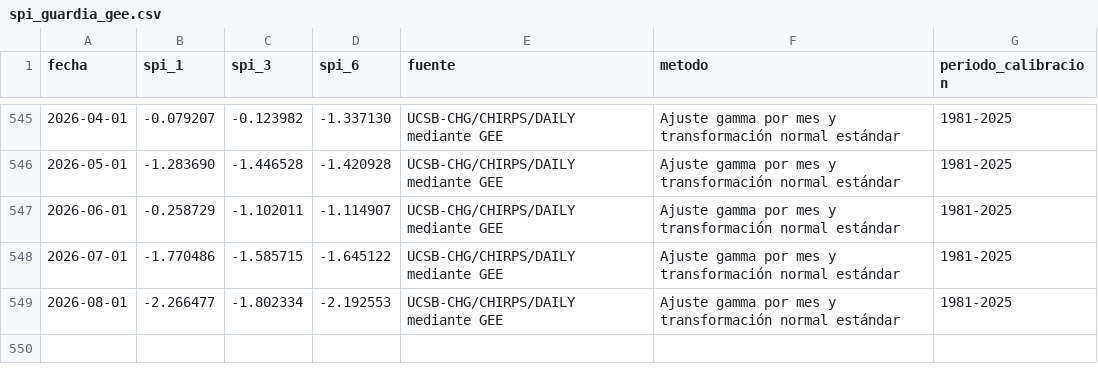
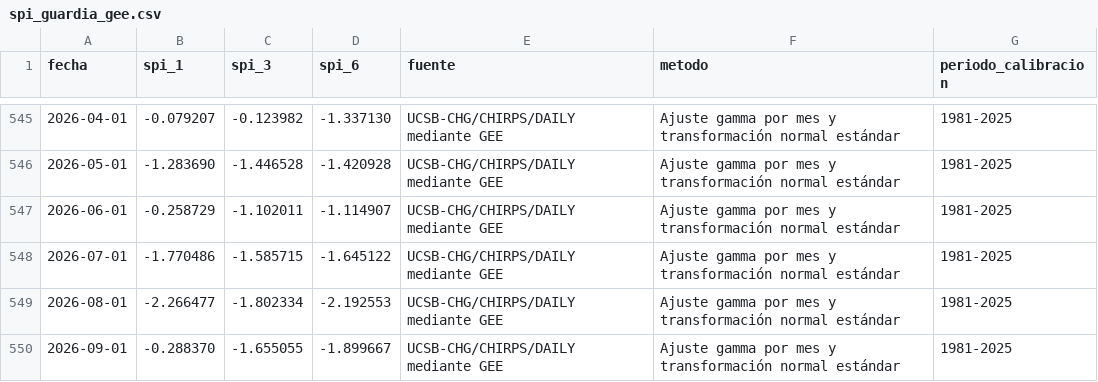
Before and after one commit to josefranciscosibaja-source/TEMPISQUE, a CSV file: data/spi_guardia_gee.csv, drawn as a sheet; only a part is shown, gaps mark what is left out.

```diff
--- a/data/spi_guardia_gee.csv
+++ b/data/spi_guardia_gee.csv
@@ -549 +549,2 @@
 2026-08-01,-2.266477,-1.802334,-2.192553,UCSB-CHG/CHIRPS/DAILY mediante GEE,Ajuste gamma por mes y transformación normal estándar,1981-2025
+2026-09-01,-0.288370,-1.655055,-1.899667,UCSB-CHG/CHIRPS/DAILY mediante GEE,Ajuste gamma por mes y transformación normal estándar,1981-2025
```
Also changed, not shown: 2 other files.
